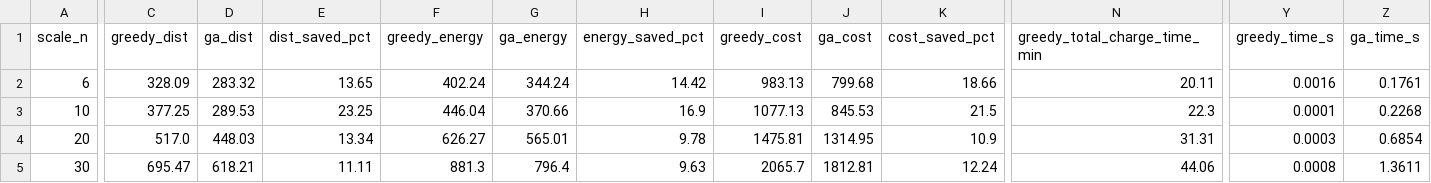
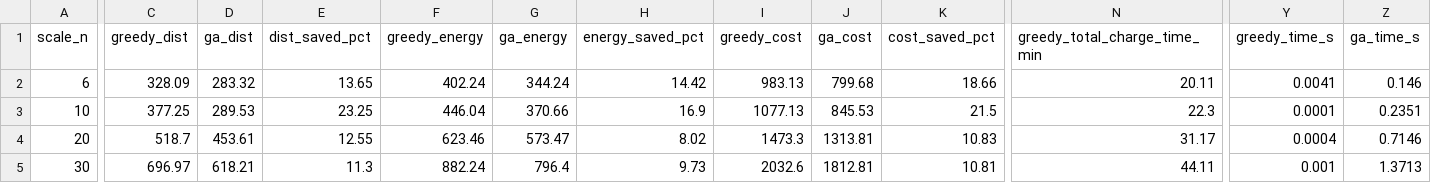
Before and after one commit to phuchapc06-lab/Nhoms1-TKTT-Drone-giao-h-ng, a CSV file: data/processed/benchmark_comparison_results.csv, drawn as a sheet; only a part is shown, gaps mark what is left out; the diff covers the shown part only; the diff names each change by its address in the sheet, - before the commit and + after, or states it on an @@ line.

Commit message:
docs(bao-cao): chạy lại bảng §3 (N = 6-50) sau khi sửa 2-Opt, thêm kết quả 100/500 điểm
- PR #12 đã merge với số đo trước khi sửa 2-Opt. Chạy lại BenchmarkEvaluator.evaluate_scale (seed 42)
  trên develop 4c5b9c1: N = 20/30/50 đổi (chi phí tiết kiệm 10.83% / 10.81% / 3.84%), N = 6/10 không đổi.
- Nhận xét: trung bình 12.8% quãng đường, 10.5% năng lượng, 13.1% chi phí; đúng giờ GA 96-100%.
- Thêm ý quy mô lớn: Greedy 100/500 điểm có Drone cạn pin nên không hợp lệ (GA_TUNING_RESULTS.md mục 13).

```diff
--- a/data/processed/benchmark_comparison_results.csv
+++ b/data/processed/benchmark_comparison_results.csv
-Y2 (greedy_time_s): 0.0016
+Y2 (greedy_time_s): 0.0041
-Z2 (ga_time_s): 0.1761
+Z2 (ga_time_s): 0.146
-Z3 (ga_time_s): 0.2268
+Z3 (ga_time_s): 0.2351
-C4 (greedy_dist): 517.0
+C4 (greedy_dist): 518.7
-D4 (ga_dist): 448.03
+D4 (ga_dist): 453.61
-E4 (dist_saved_pct): 13.34
+E4 (dist_saved_pct): 12.55
-F4 (greedy_energy): 626.27
+F4 (greedy_energy): 623.46
-G4 (ga_energy): 565.01
+G4 (ga_energy): 573.47
-H4 (energy_saved_pct): 9.78
+H4 (energy_saved_pct): 8.02
-I4 (greedy_cost): 1475.81
+I4 (greedy_cost): 1473.3
-J4 (ga_cost): 1314.95
+J4 (ga_cost): 1313.81
-K4 (cost_saved_pct): 10.9
+K4 (cost_saved_pct): 10.83
-N4 (greedy_total_charge_time_min): 31.31
+N4 (greedy_total_charge_time_min): 31.17
-Y4 (greedy_time_s): 0.0003
+Y4 (greedy_time_s): 0.0004
-Z4 (ga_time_s): 0.6854
+Z4 (ga_time_s): 0.7146
-C5 (greedy_dist): 695.47
+C5 (greedy_dist): 696.97
-E5 (dist_saved_pct): 11.11
+E5 (dist_saved_pct): 11.3
-F5 (greedy_energy): 881.3
+F5 (greedy_energy): 882.24
-H5 (energy_saved_pct): 9.63
+H5 (energy_saved_pct): 9.73
-I5 (greedy_cost): 2065.7
+I5 (greedy_cost): 2032.6
-K5 (cost_saved_pct): 12.24
+K5 (cost_saved_pct): 10.81
-N5 (greedy_total_charge_time_min): 44.06
+N5 (greedy_total_charge_time_min): 44.11
-Y5 (greedy_time_s): 0.0008
+Y5 (greedy_time_s): 0.001
-Z5 (ga_time_s): 1.3611
+Z5 (ga_time_s): 1.3713
```
Also changed, not shown: 17 edited cells elsewhere in this file, 1 other file.
